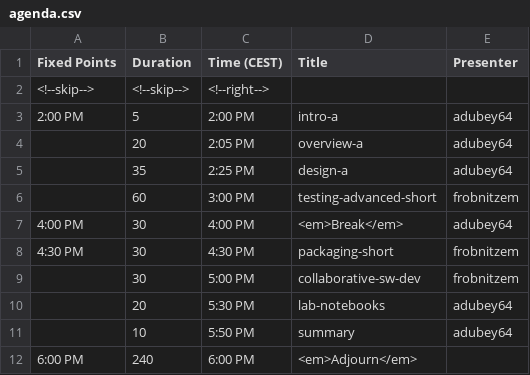
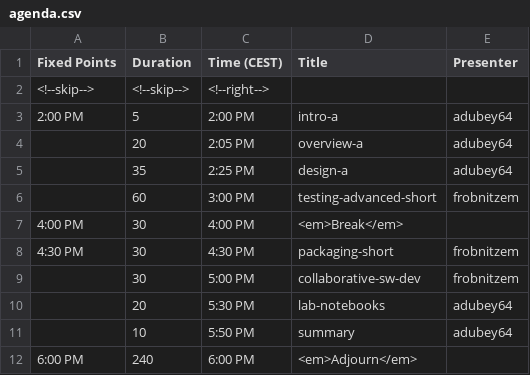
Before and after one commit to bssw-tutorial/bssw-tutorial.github.io, a CSV file: _data/bsswt/2023-05-21-isc/agenda.csv, drawn as a sheet.

Commit message:
Fix ISC agenda
Break doesn't have a speaker

```diff
--- a/_data/bsswt/2023-05-21-isc/agenda.csv
+++ b/_data/bsswt/2023-05-21-isc/agenda.csv
@@ -6,3 +6,3 @@ Fixed Points,Duration,Time (CEST),Title,Presenter
 ,60,3:00 PM,testing-advanced-short,frobnitzem
-4:00 PM,30,4:00 PM,<em>Break</em>,adubey64
+4:00 PM,30,4:00 PM,<em>Break</em>,
 4:30 PM,30,4:30 PM,packaging-short,frobnitzem
```
